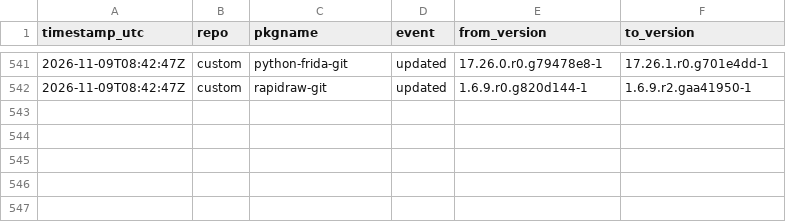
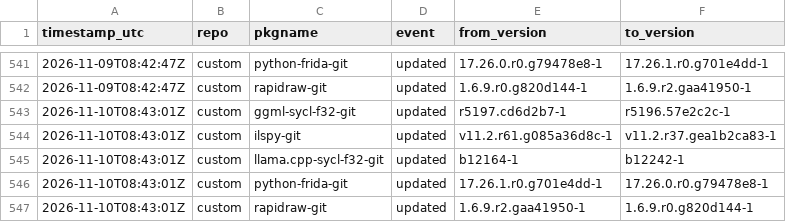
Before and after one commit to xerootg/xerootg.github.io, a CSV file: data/changes.csv, drawn as a sheet; only a part is shown, gaps mark what is left out.

```diff
--- a/data/changes.csv
+++ b/data/changes.csv
@@ -542 +542,6 @@ timestamp_utc,repo,pkgname,event,from_version,to_version
 2026-11-09T08:42:47Z,custom,rapidraw-git,updated,1.6.9.r0.g820d144-1,1.6.9.r2.gaa41950-1
+2026-11-10T08:43:01Z,custom,ggml-sycl-f32-git,updated,r5197.cd6d2b7-1,r5196.57e2c2c-1
+2026-11-10T08:43:01Z,custom,ilspy-git,updated,v11.2.r61.g085a36d8c-1,v11.2.r37.gea1b2ca83-1
+2026-11-10T08:43:01Z,custom,llama.cpp-sycl-f32-git,updated,b12164-1,b12242-1
+2026-11-10T08:43:01Z,custom,python-frida-git,updated,17.26.1.r0.g701e4dd-1,17.26.0.r0.g79478e8-1
+2026-11-10T08:43:01Z,custom,rapidraw-git,updated,1.6.9.r2.gaa41950-1,1.6.9.r0.g820d144-1
```
Also changed, not shown: data/packages.csv, 2 other files.
